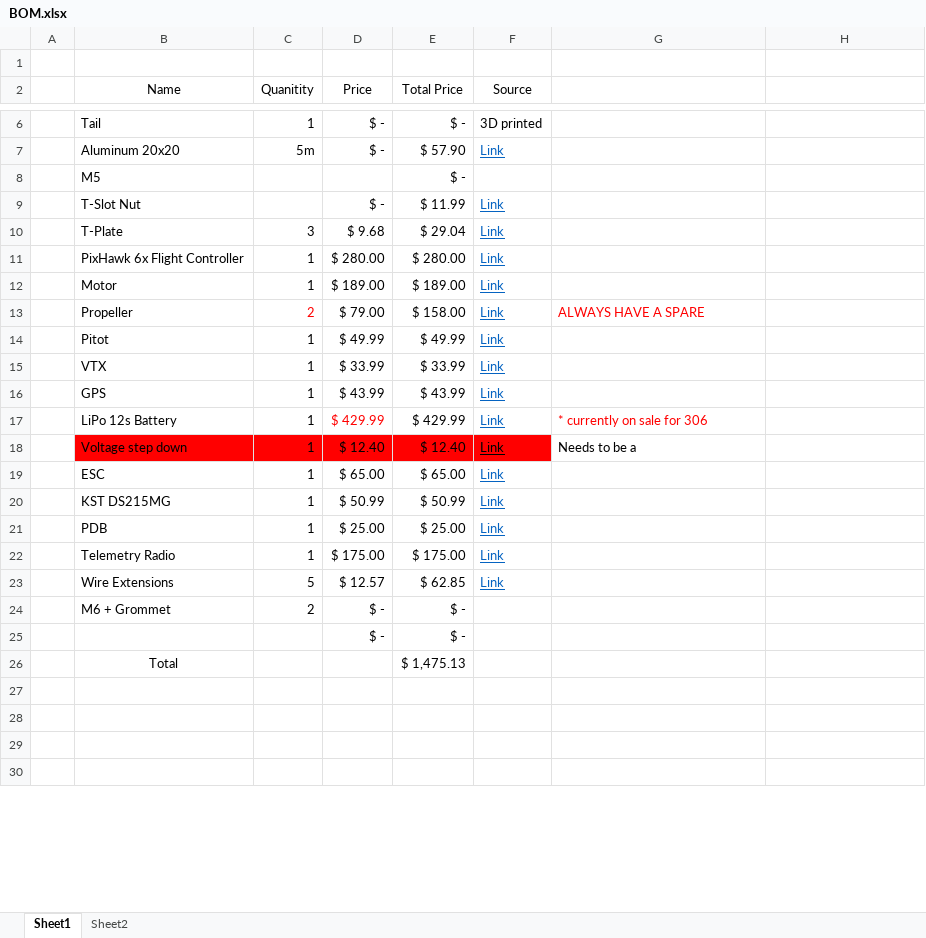
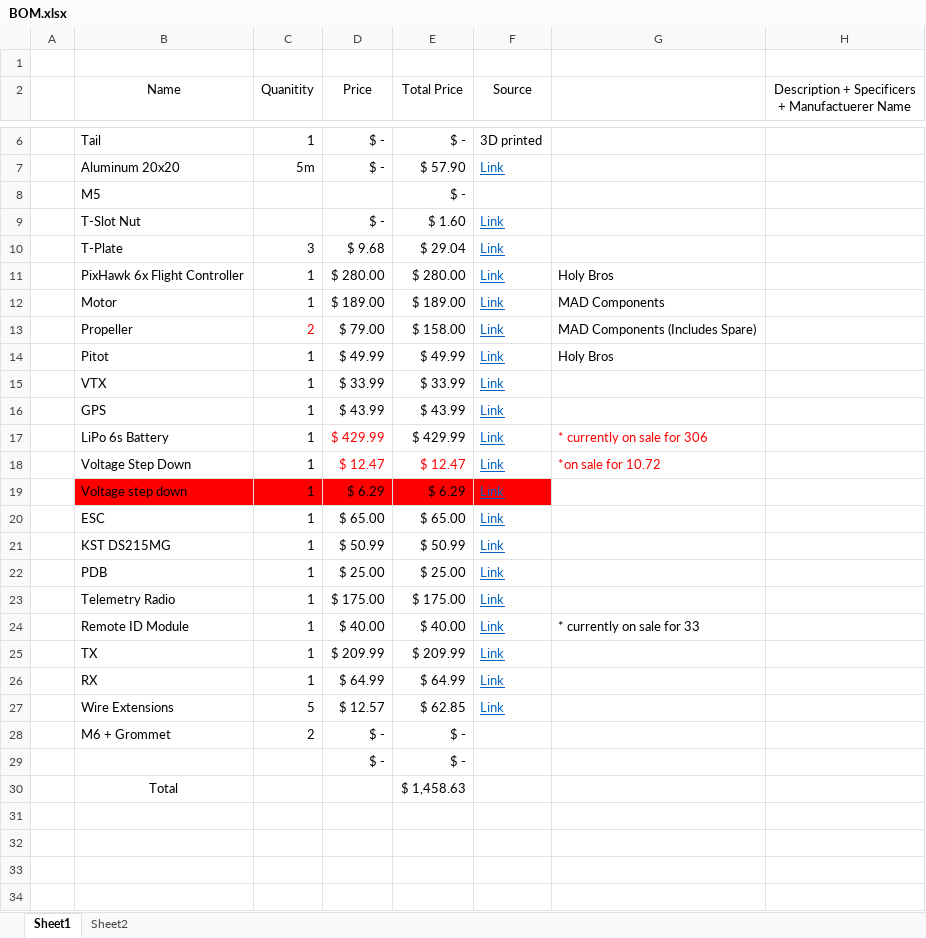
Before and after one commit to ARTS-Laboratory/SWIFT-UAV, an Excel workbook: System_development/Pelican/structural_model/V3.0/BOM/BOM.xlsx, sheet Sheet1, drawn as a sheet; only a part is shown, gaps mark what is left out; values as stored, in another font and other column widths than the file's, no borders; addresses are those after the commit; the diff covers the shown part only; the diff names each change by its address in the sheet, - before the commit and + after, or states it on an @@ line.

Commit message:
BOM Update

```diff
--- a/System_development/Pelican/structural_model/V3.0/BOM/BOM.xlsx (sheet Sheet1)
+++ b/System_development/Pelican/structural_model/V3.0/BOM/BOM.xlsx (sheet Sheet1)
-H2: (empty)
+H2: Description + Specificers + Manufactuerer Name
-E9 (Total Price): $ 11.99
+E9 (Total Price): $ 1.60
-G11: (empty)
+G11: Holy Bros
-G12: (empty)
+G12: MAD Components
-G13: ALWAYS HAVE A SPARE
+G13: MAD Components (Includes Spare)
-G13 text colour: #FF0000
+G13 text colour: black
-G14: (empty)
+G14: Holy Bros
-B17 (Name): LiPo 12s Battery
+B17 (Name): LiPo 6s Battery
+row 18:  | Voltage Step Down | 1 | $ 12.47 | $ 12.47 | Link | *on sale for 10.72
-D19 (Price): $ 12.40
+D19 (Price): $ 6.29
-E19 (Total Price): $ 12.40
+E19 (Total Price): $ 6.29
-F19 text colour: black
+F19 text colour: #0563C1
-G19: Needs to be a
+G19: (empty)
+row 24:  | Remote ID Module | 1 | $ 40.00 | $ 40.00 | Link | * currently on sale for 33
+row 25:  | TX | 1 | $ 209.99 | $ 209.99 | Link
+row 26:  | RX | 1 | $ 64.99 | $ 64.99 | Link
-E30 (Total Price): $ 1,475.13
+E30 (Total Price): $ 1,458.63
```
Also changed, not shown: 1 edited cell elsewhere in this sheet, formulas that keep their value.
